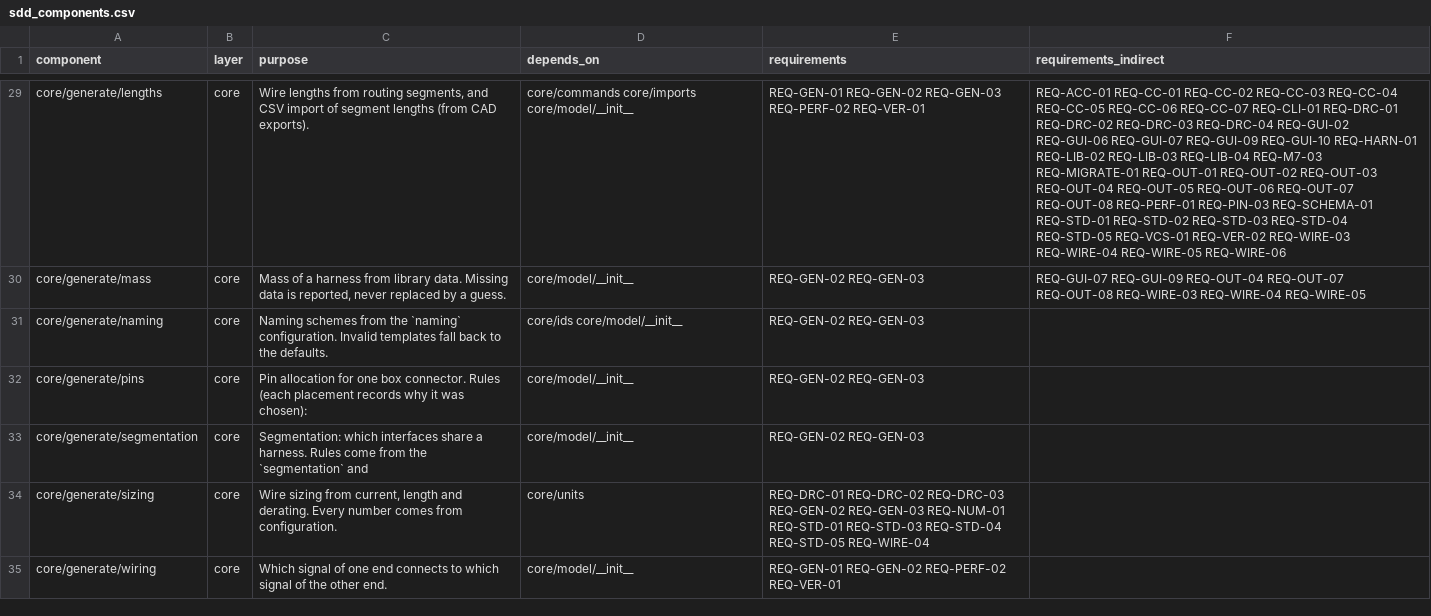
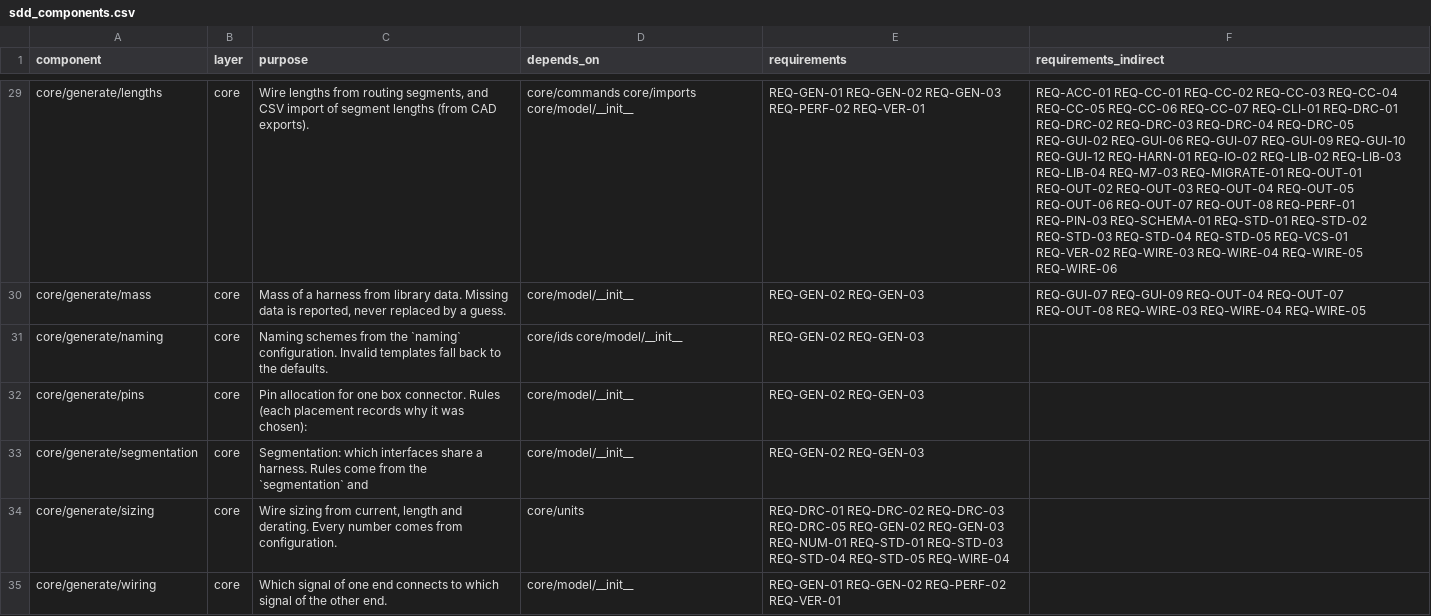
Before and after one commit to 0h3xn4/WireViz-HarnessDesignStudio, a CSV file: HarnessDesignStudio/compliance/sdd_components.csv, drawn as a sheet; only a part is shown, gaps mark what is left out; the diff covers the shown part only; the diff names each change by its address in the sheet, - before the commit and + after, or states it on an @@ line.

```diff
--- a/HarnessDesignStudio/compliance/sdd_components.csv
+++ b/HarnessDesignStudio/compliance/sdd_components.csv
-F29 (requirements_indirect): …REQ-DRC-03 REQ-DRC-04 REQ-GUI-02 REQ-GUI-06 REQ-GUI-07 REQ-GUI-09 REQ-GUI-10 REQ-HARN-01 REQ-LIB-02 REQ-LIB-03…
+F29 (requirements_indirect): …REQ-DRC-03 REQ-DRC-04 REQ-DRC-05 REQ-GUI-02 REQ-GUI-06 REQ-GUI-07 REQ-GUI-09 REQ-GUI-10 REQ-GUI-12 REQ-HARN-01 REQ-IO-02 REQ-LIB-02 REQ-LIB-03…
-E34 (requirements): …REQ-DRC-02 REQ-DRC-03 REQ-GEN-02 REQ-GEN-03…
+E34 (requirements): …REQ-DRC-02 REQ-DRC-03 REQ-DRC-05 REQ-GEN-02 REQ-GEN-03…
```
Also changed, not shown: 96 edited cells elsewhere in this file, HarnessDesignStudio/compliance/traceability.csv, 37 other files.
